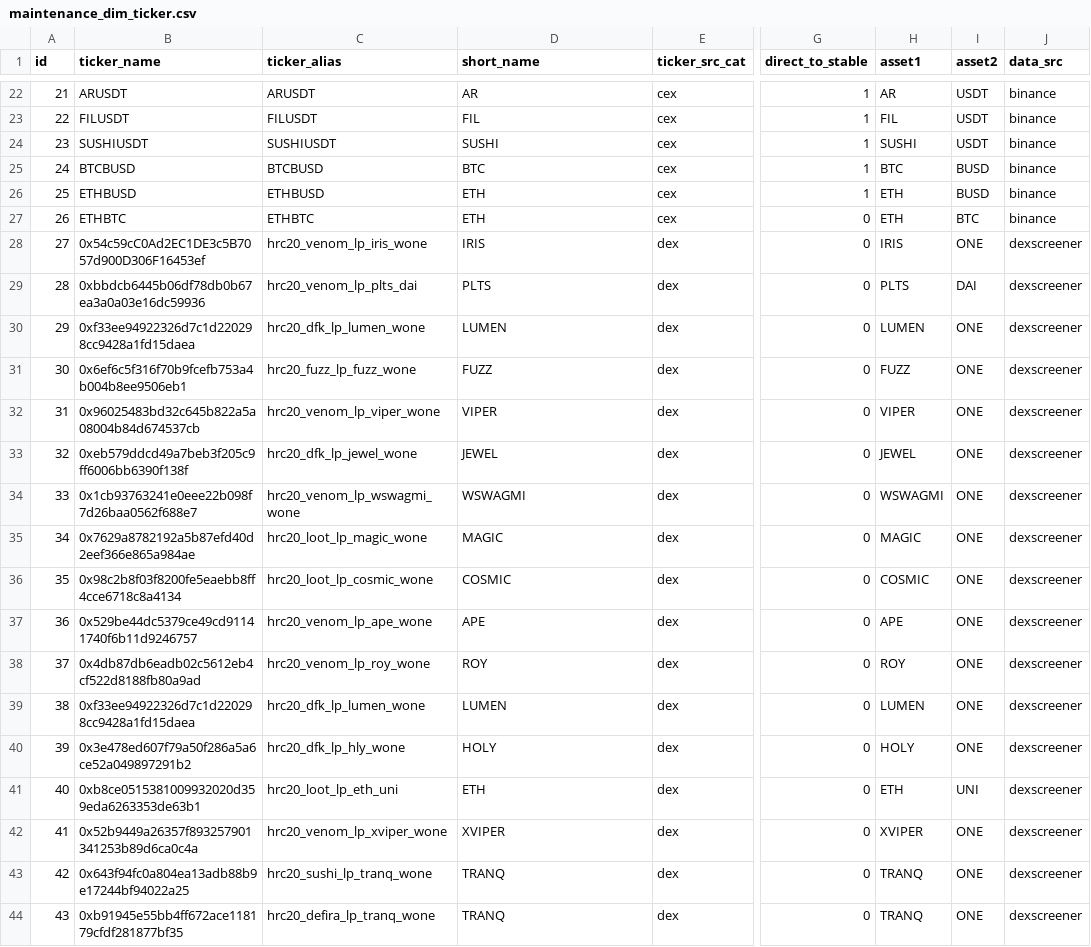
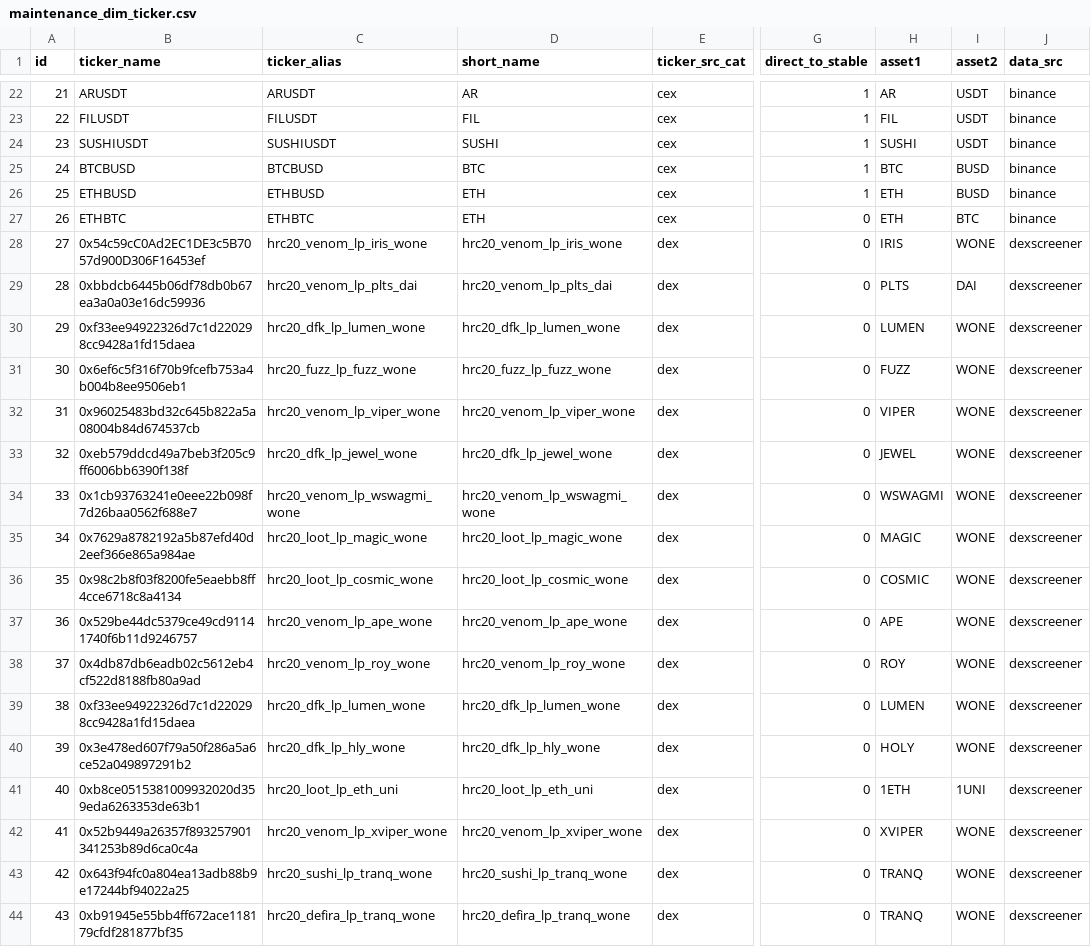
Before and after one commit to jhorbino93/valc_sandpit, a CSV file: dbMaster/dbReference/maintenance_dim_ticker.csv, drawn as a sheet; only a part is shown, gaps mark what is left out; the diff names each change by its address in the sheet, - before the commit and + after, or states it on an @@ line.

```diff
--- a/dbMaster/dbReference/maintenance_dim_ticker.csv
+++ b/dbMaster/dbReference/maintenance_dim_ticker.csv
-D28 (short_name): IRIS
+D28 (short_name): hrc20_venom_lp_iris_wone
-I28 (asset2): ONE
+I28 (asset2): WONE
-D29 (short_name): PLTS
+D29 (short_name): hrc20_venom_lp_plts_dai
-D30 (short_name): LUMEN
+D30 (short_name): hrc20_dfk_lp_lumen_wone
-I30:I40 (asset2): ONE
+I30:I40 (asset2): WONE
-D31 (short_name): FUZZ
+D31 (short_name): hrc20_fuzz_lp_fuzz_wone
-D32 (short_name): VIPER
+D32 (short_name): hrc20_venom_lp_viper_wone
-D33 (short_name): JEWEL
+D33 (short_name): hrc20_dfk_lp_jewel_wone
-D34 (short_name): WSWAGMI
+D34 (short_name): hrc20_venom_lp_wswagmi_wone
-D35 (short_name): MAGIC
+D35 (short_name): hrc20_loot_lp_magic_wone
-D36 (short_name): COSMIC
+D36 (short_name): hrc20_loot_lp_cosmic_wone
-D37 (short_name): APE
+D37 (short_name): hrc20_venom_lp_ape_wone
-D38 (short_name): ROY
+D38 (short_name): hrc20_venom_lp_roy_wone
-D39 (short_name): LUMEN
+D39 (short_name): hrc20_dfk_lp_lumen_wone
-D40 (short_name): HOLY
+D40 (short_name): hrc20_dfk_lp_hly_wone
-D41 (short_name): ETH
+D41 (short_name): hrc20_loot_lp_eth_uni
-H41 (asset1): ETH
+H41 (asset1): 1ETH
-I41 (asset2): UNI
+I41 (asset2): 1UNI
-D42 (short_name): XVIPER
+D42 (short_name): hrc20_venom_lp_xviper_wone
-I42:I44 (asset2): ONE
+I42:I44 (asset2): WONE
-D43 (short_name): TRANQ
+D43 (short_name): hrc20_sushi_lp_tranq_wone
-D44 (short_name): TRANQ
+D44 (short_name): hrc20_defira_lp_tranq_wone
```
Also changed, not shown: dbMaster/dbReference/maintenance_pid.csv, 4 other files.
